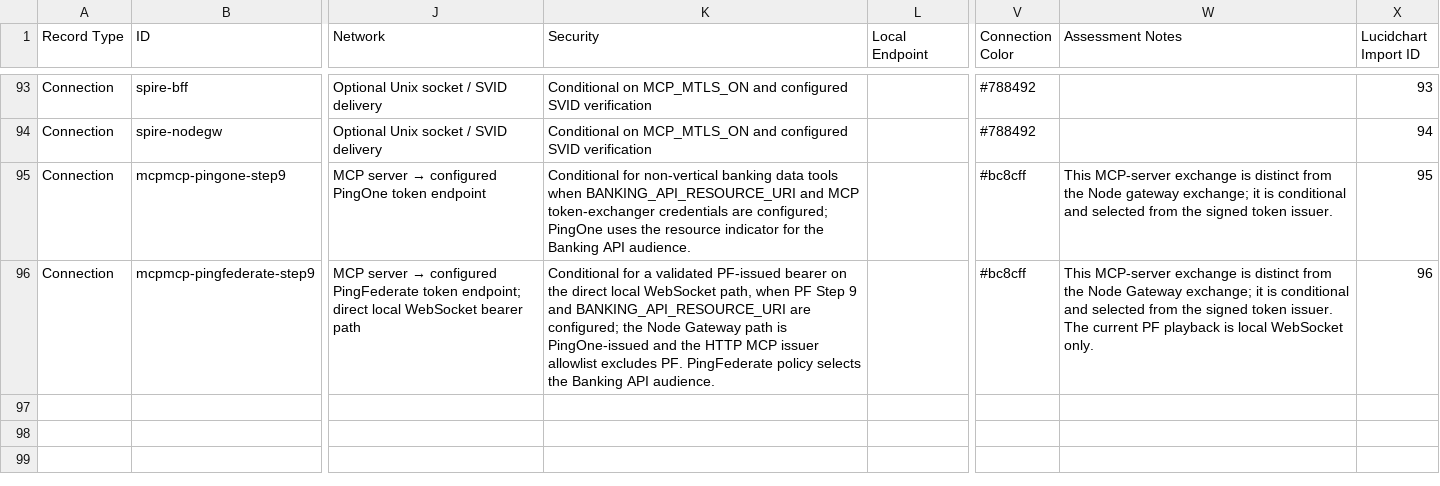
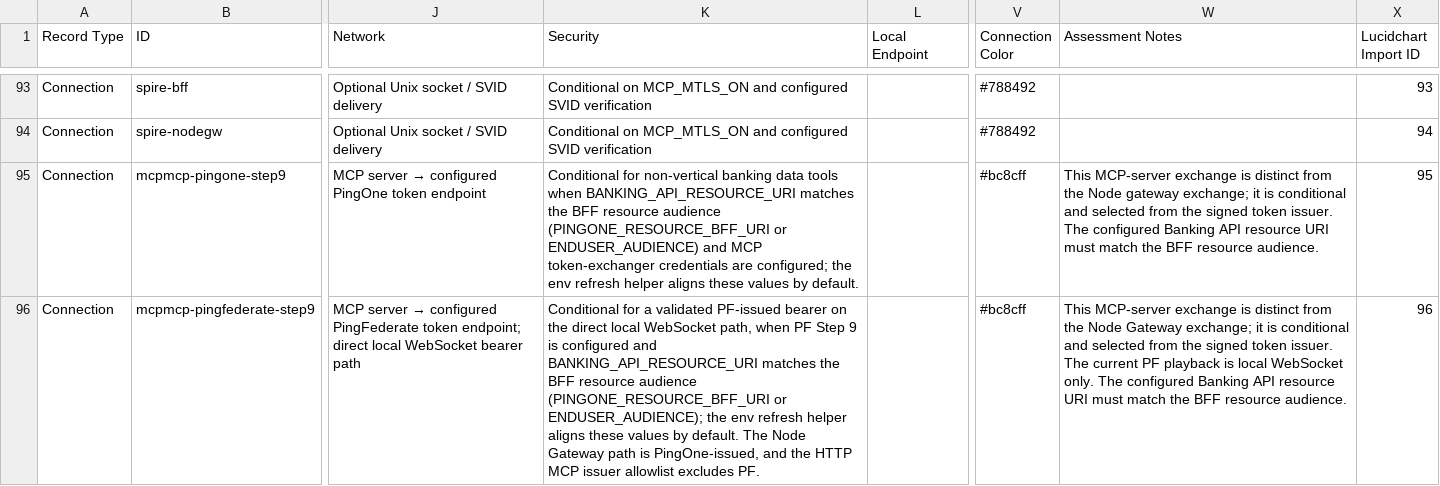
Before and after one commit to curtismu7/AI-DEMO2, a CSV file: docs/exports/server-topology-details.csv, drawn as a sheet; only a part is shown, gaps mark what is left out; the diff names each change by its address in the sheet, - before the commit and + after, or states it on an @@ line.

Commit message:
Document Step 9 audience alignment

```diff
--- a/docs/exports/server-topology-details.csv
+++ b/docs/exports/server-topology-details.csv
-K95 (Security): …when BANKING_API_RESOURCE_URI and MCP token-exchanger credentials are configured; PingOne uses the resource indicator for the Banking API audience.
+K95 (Security): …when BANKING_API_RESOURCE_URI matches the BFF resource audience (PINGONE_RESOURCE_BFF_URI or ENDUSER_AUDIENCE) and MCP token-exchanger credentials are configured; the env refresh helper aligns these values by default.
-W95 (Assessment Notes): …token issuer.
+W95 (Assessment Notes): …token issuer. The configured Banking API resource URI must match the BFF resource audience.
-K96 (Security): …Step 9 and BANKING_API_RESOURCE_URI are configured; the Node Gateway path is PingOne-issued and the HTTP MCP issuer allowlist excludes PF. PingFederate policy selects the Banking API audience.
+K96 (Security): …Step 9 is configured and BANKING_API_RESOURCE_URI matches the BFF resource audience (PINGONE_RESOURCE_BFF_URI or ENDUSER_AUDIENCE); the env refresh helper aligns these values by default. The Node Gateway path is PingOne-issued, and the HTTP MCP issuer allowlist excludes PF.
-W96 (Assessment Notes): …WebSocket only.
+W96 (Assessment Notes): …WebSocket only. The configured Banking API resource URI must match the BFF resource audience.
```
Also changed, not shown: 5 other files.
